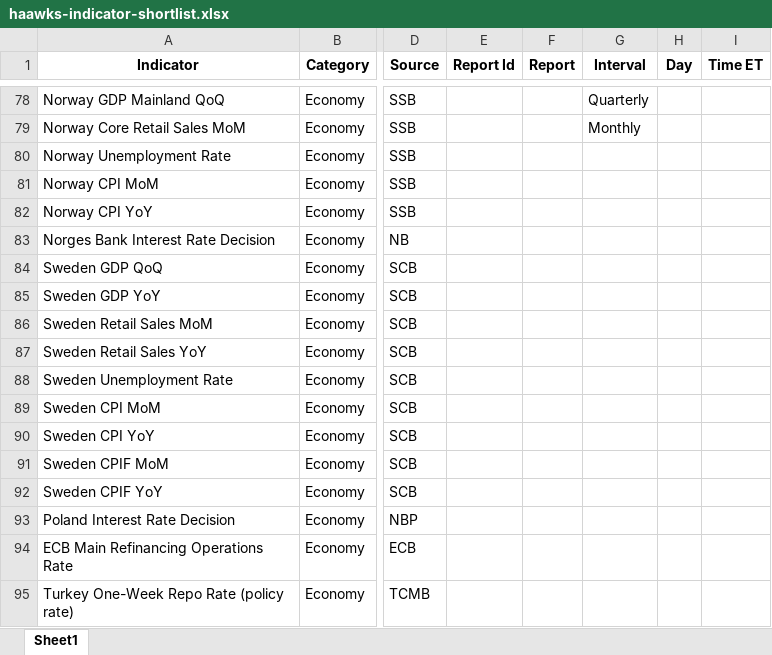
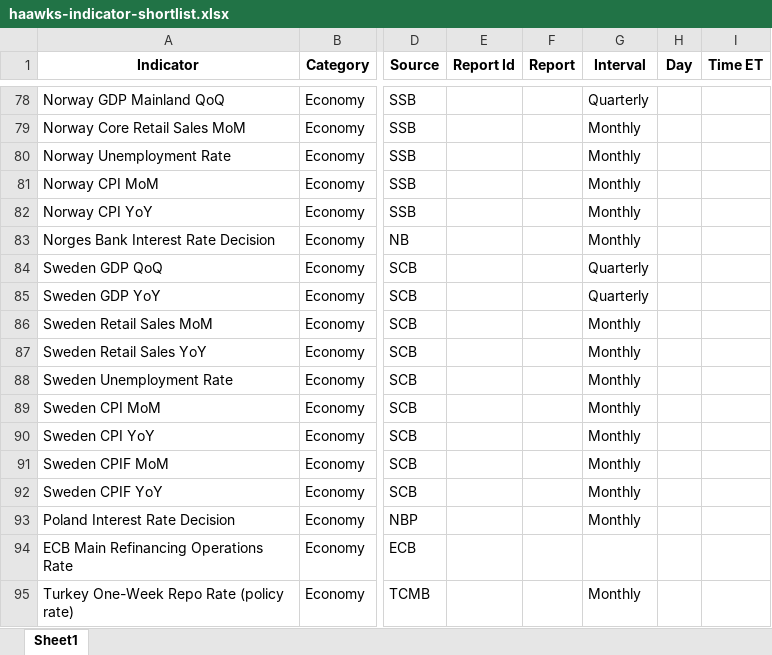
Before and after one commit to spliffli/news-trading-analyzer, an Excel workbook: haawks-indicator-shortlist.xlsx, sheet Sheet1, drawn as a sheet; only a part is shown, gaps mark what is left out; values as stored, in another font and other column widths than the file's, no borders; the diff names each change by its address in the sheet, - before the commit and + after, or states it on an @@ line.

```diff
--- a/haawks-indicator-shortlist.xlsx (sheet Sheet1)
+++ b/haawks-indicator-shortlist.xlsx (sheet Sheet1)
-G80:G83 (Interval): (empty)
+G80:G83 (Interval): Monthly
-G84:G85 (Interval): (empty)
+G84:G85 (Interval): Quarterly
-G86:G93 (Interval): (empty)
+G86:G93 (Interval): Monthly
-G95 (Interval): (empty)
+G95 (Interval): Monthly
```
Also changed, not shown: 9 other files.
